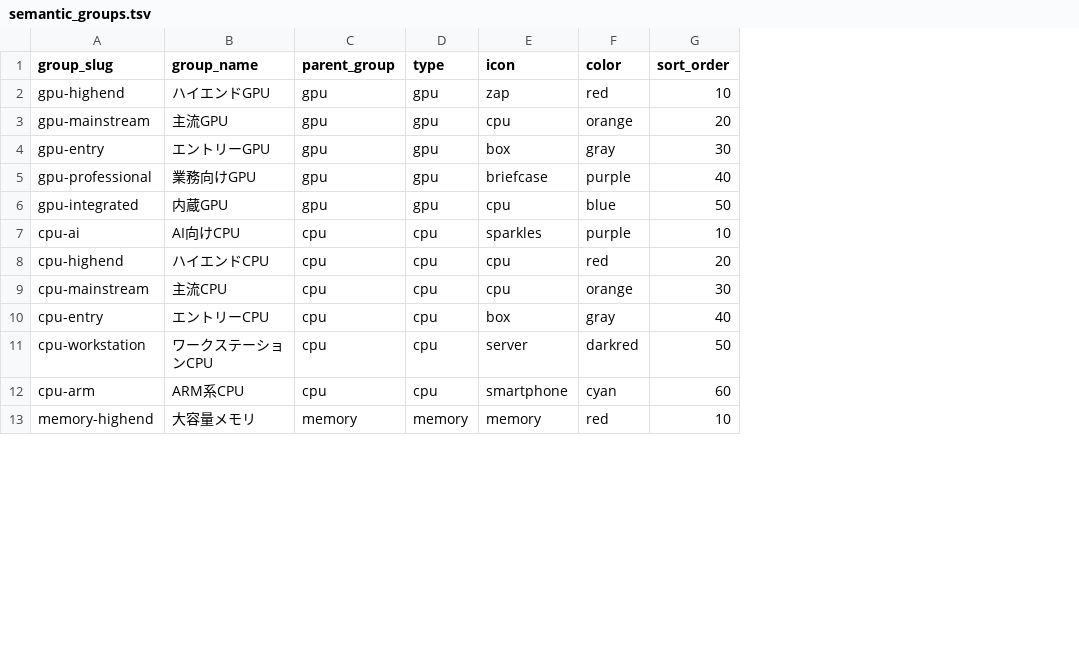
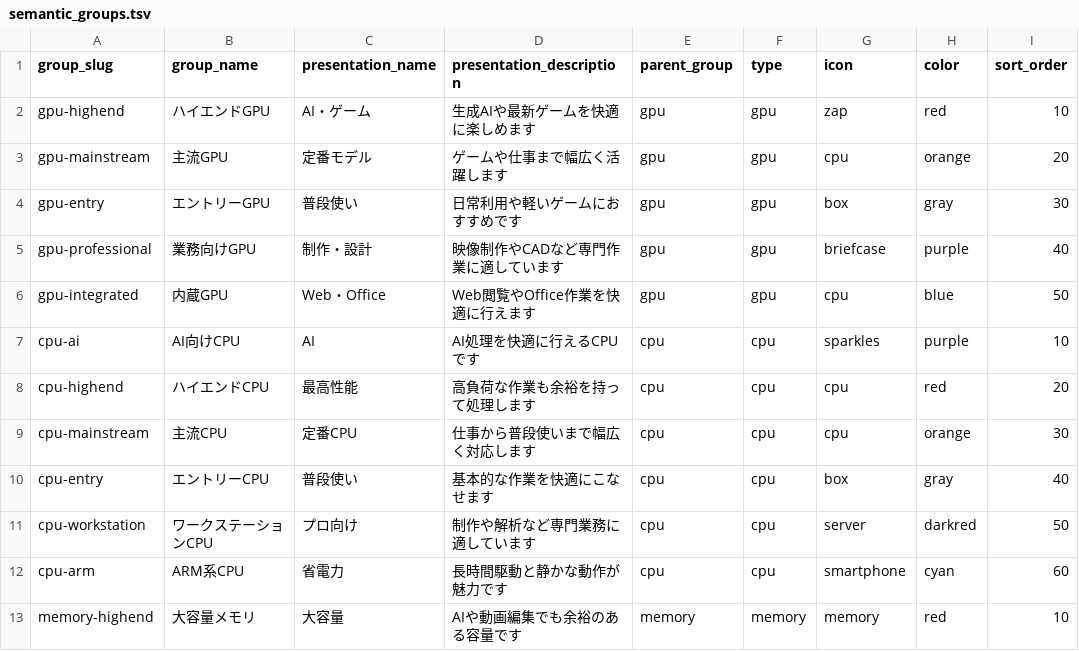
Before and after one commit to bicstation/shin-vps, a TSV file: django/master_data/semantic_groups.tsv, drawn as a sheet; only a part is shown; the diff names each change by its address in the sheet, - before the commit and + after, or states it on an @@ line.

```diff
--- a/django/master_data/semantic_groups.tsv
+++ b/django/master_data/semantic_groups.tsv
+column C (presentation_name), rows 2-13: AI・ゲーム | 定番モデル | 普段使い | 制作・設計 | Web・Office | AI | 最高性能 | 定番CPU | 普段使い | プロ向け | 省電力 | 大容量
+column D (presentation_description), rows 2-13: 生成AIや最新ゲームを快適に楽しめます | ゲームや仕事まで幅広く活躍します | 日常利用や軽いゲームにおすすめです | 映像制作やCADなど専門作業に適しています | Web閲覧やOffice作業を快適に行えます | AI処理を快適に行えるCPUです | 高負荷な作業も余裕を持って処理します | 仕事から普段使いまで幅広く対応します | 基本的な作業を快適にこなせます | 制作や解析など専門業務に適しています | 長時間駆動と静かな動作が魅力です | AIや動画編集でも余裕のある容量です
```
Also changed, not shown: 17 other files.
